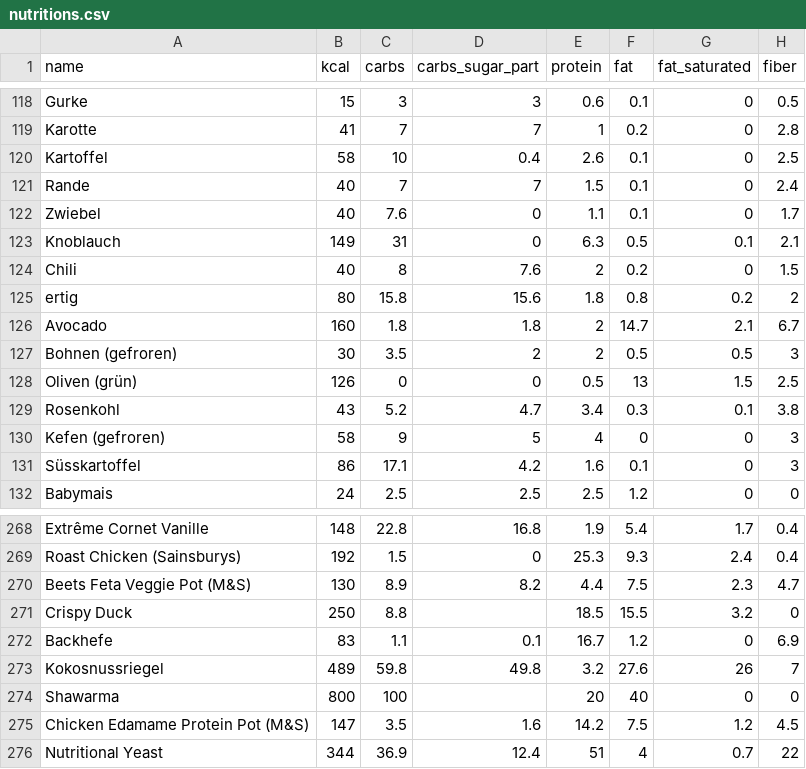
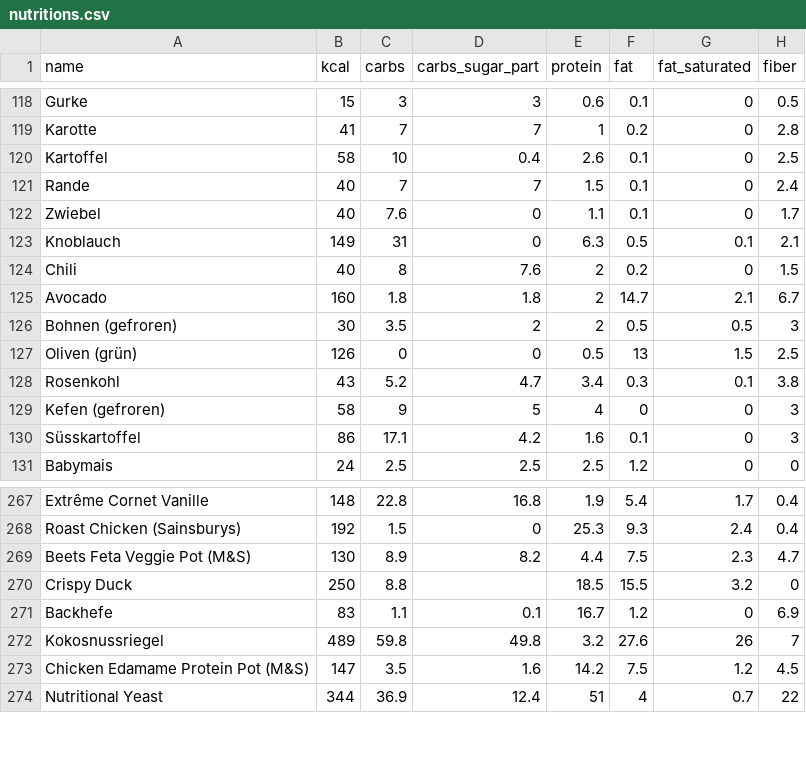
Before and after one commit to cinnamonporridge/food.schi.li, a CSV file: db/data/nutritions.csv, drawn as a sheet; only a part is shown, gaps mark what is left out; the diff names each change by its address in the sheet, - before the commit and + after, or states it on an @@ line.

Commit message:
Deletable unused nutritions

```diff
--- a/db/data/nutritions.csv
+++ b/db/data/nutritions.csv
-row 125: ertig | 80 | 15.8 | 15.6 | 1.8 | 0.8 | 0.2 | 2
-row 274: Shawarma | 800 | 100 |  | 20 | 40 | 0 | 0
```
Also changed, not shown: 6 other files.
